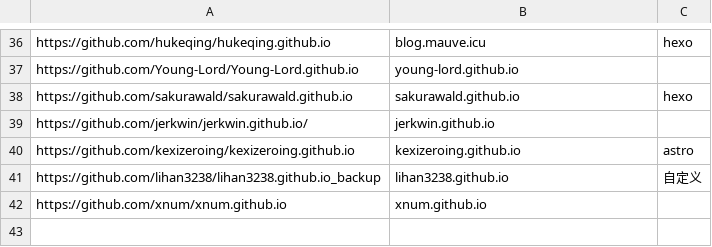
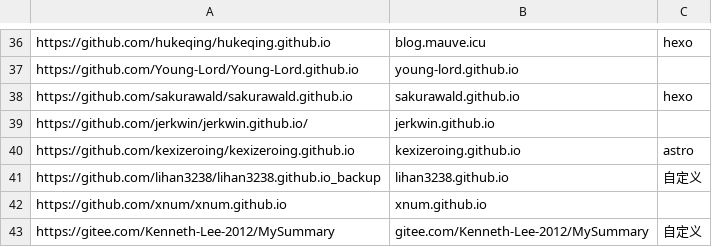
Before and after one commit to nobodxbodon/collection-of-chinese-blogs, a CSV file: 原型/仓库列表.csv, drawn as a sheet; only a part is shown, gaps mark what is left out.

```diff
--- a/原型/仓库列表.csv
+++ b/原型/仓库列表.csv
@@ -42 +42,2 @@ https://github.com/lihan3238/lihan3238.github.io_backup,lihan3238.github.io,自
 https://github.com/xnum/xnum.github.io,xnum.github.io,
+https://gitee.com/Kenneth-Lee-2012/MySummary,gitee.com/Kenneth-Lee-2012/MySummary,自定义
```
Also changed, not shown: 2 other files.
